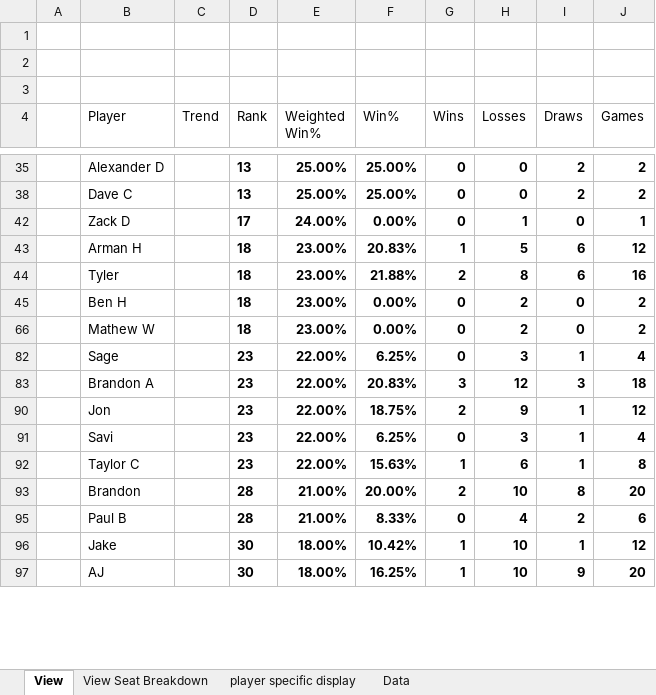
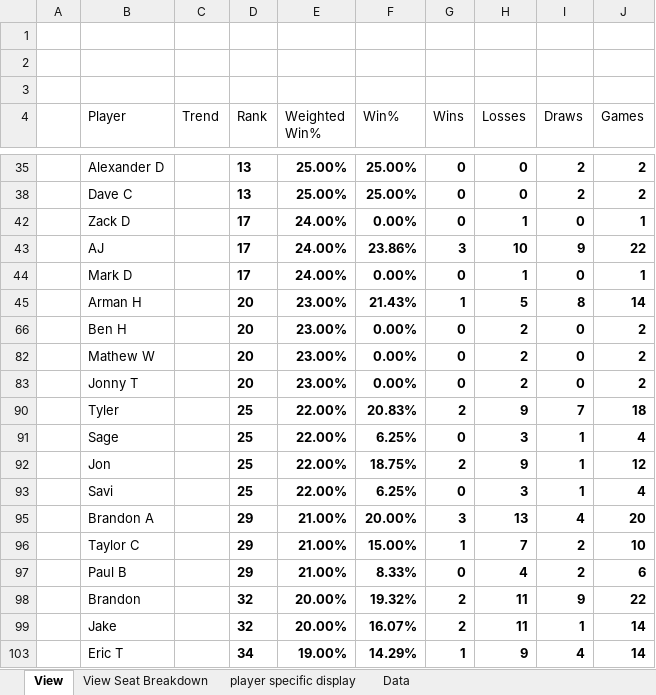
Before and after one commit to GoblinEngineers/Website-for-MNM, an Excel workbook: MNM Calc.xlsm, sheet View, drawn as a sheet; only a part is shown, gaps mark what is left out; values as stored, in another font and other column widths than the file's, no borders; charts and pictures and conditional formats and table styles not drawn; removed rows and columns are numbered as before the commit, all else as after; the diff covers the shown part only; the diff names each change by its address in the sheet, - before the commit and + after, or states it on an @@ line.

```diff
--- a/MNM Calc.xlsm (sheet View)
+++ b/MNM Calc.xlsm (sheet View)
+row 43:  | AJ |  | 17 | 24.00% | 23.86% | 3 | 10 | 9 | 22
+row 44:  | Mark D |  | 17 | 24.00% | 0.00% | 0 | 1 | 0 | 1
-D45 (Rank): 18
+D45 (Rank): 20
-F45 (Win%): 20.83%
+F45 (Win%): 21.43%
-I45 (Draws): 6
+I45 (Draws): 8
-J45 (Games): 12
+J45 (Games): 14
-row 44:  | Tyler |  | 18 | 23.00% | 21.88% | 2 | 8 | 6 | 16
-D66 (Rank): 18
+D66 (Rank): 20
-D82 (Rank): 18
+D82 (Rank): 20
+row 83:  | Jonny T |  | 20 | 23.00% | 0.00% | 0 | 2 | 0 | 2
+row 90:  | Tyler |  | 25 | 22.00% | 20.83% | 2 | 9 | 7 | 18
-D91 (Rank): 23
+D91 (Rank): 25
-row 83:  | Brandon A |  | 23 | 22.00% | 20.83% | 3 | 12 | 3 | 18
-D92:D93 (Rank): 23
+D92:D93 (Rank): 25
+row 95:  | Brandon A |  | 29 | 21.00% | 20.00% | 3 | 13 | 4 | 20
-D96 (Rank): 23
+D96 (Rank): 29
-E96 (Weighted Win%): 22.00%
+E96 (Weighted Win%): 21.00%
-F96 (Win%): 15.63%
+F96 (Win%): 15.00%
-H96 (Losses): 6
+H96 (Losses): 7
-I96 (Draws): 1
+I96 (Draws): 2
-J96 (Games): 8
+J96 (Games): 10
-row 93:  | Brandon |  | 28 | 21.00% | 20.00% | 2 | 10 | 8 | 20
-D97 (Rank): 28
+D97 (Rank): 29
+row 98:  | Brandon |  | 32 | 20.00% | 19.32% | 2 | 11 | 9 | 22
-D99 (Rank): 30
+D99 (Rank): 32
-E99 (Weighted Win%): 18.00%
+E99 (Weighted Win%): 20.00%
-F99 (Win%): 10.42%
+F99 (Win%): 16.07%
-G99 (Wins): 1
+G99 (Wins): 2
-H99 (Losses): 10
+H99 (Losses): 11
-J99 (Games): 12
+J99 (Games): 14
-row 97:  | AJ |  | 30 | 18.00% | 16.25% | 1 | 10 | 9 | 20
+row 103:  | Eric T |  | 34 | 19.00% | 14.29% | 1 | 9 | 4 | 14
```
Also changed, not shown: 1 removed row and 46 edited cells elsewhere in this sheet, sheet Data, sheet View Seat Breakdown, hidden cells, 1 other file.
